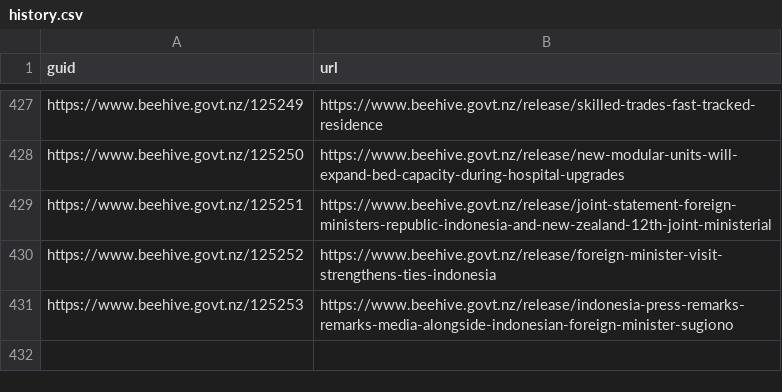
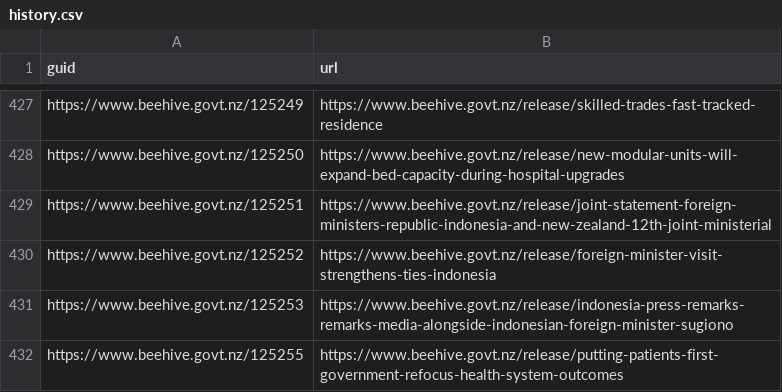
Before and after one commit to marcus-crane/hivesky, a CSV file: history.csv, drawn as a sheet; only a part is shown, gaps mark what is left out.

Commit message:
New releases have been syndicated

```diff
--- a/history.csv
+++ b/history.csv
@@ -431 +431,2 @@ https://www.beehive.govt.nz/125252,https://www.beehive.govt.nz/release/foreign-m
 https://www.beehive.govt.nz/125253,https://www.beehive.govt.nz/release/indonesia-press-remarks-remarks-media-alongside-indonesian-foreign-minister-sugiono
+https://www.beehive.govt.nz/125255,https://www.beehive.govt.nz/release/putting-patients-first-government-refocus-health-system-outcomes
```
